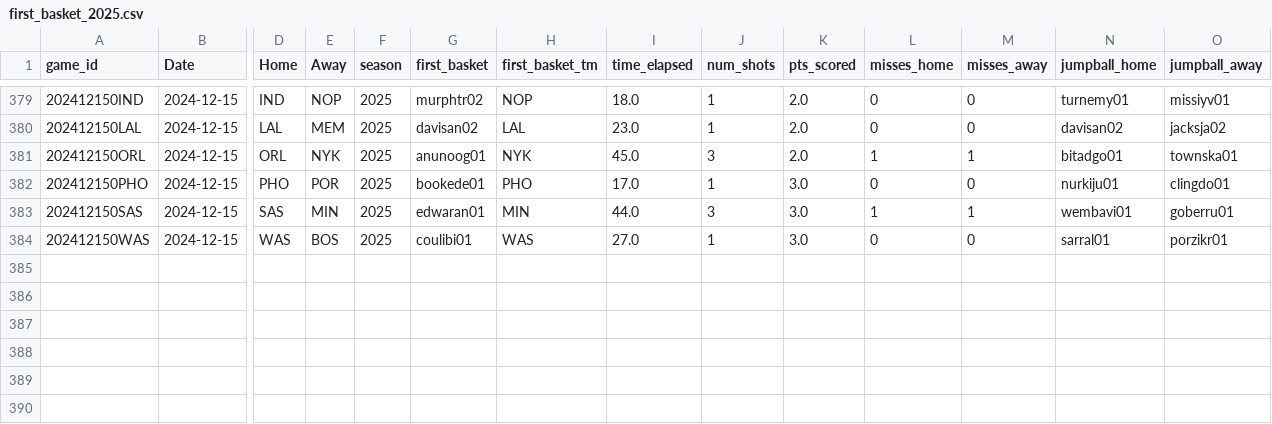
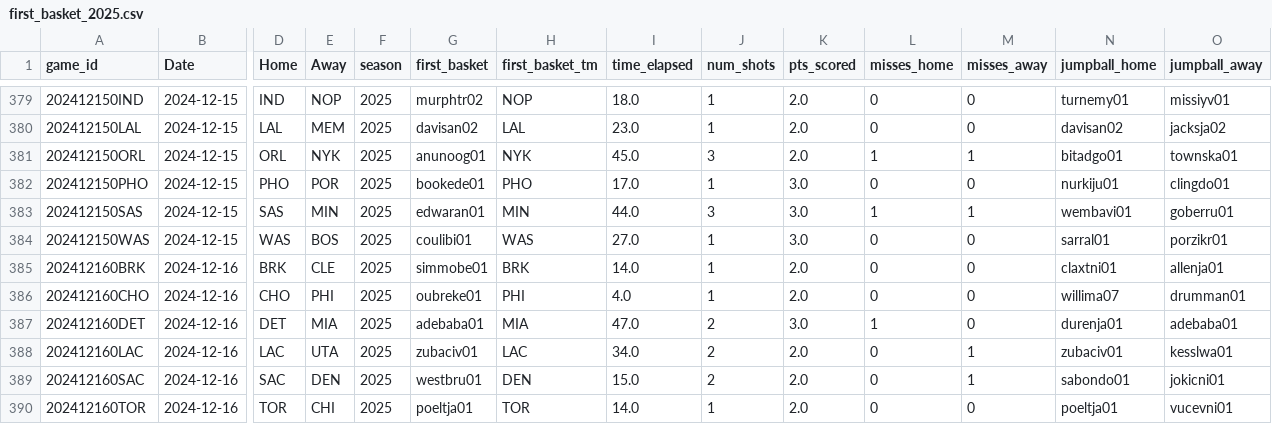
Before and after one commit to martinbog19/LeFirstBasket, a CSV file: data/first_basket_2025.csv, drawn as a sheet; only a part is shown, gaps mark what is left out; rows hold the shown columns only; the diff names each change by its address in the sheet, - before the commit and + after, or states it on an @@ line.

```diff
--- a/data/first_basket_2025.csv
+++ b/data/first_basket_2025.csv
+row 385: 202412160BRK | 2024-12-16 | BRK | CLE | 2025 | simmobe01 | BRK | 14.0 | 1 | 2.0 | 0 | 0 | claxtni01 | allenja01
+row 386: 202412160CHO | 2024-12-16 | CHO | PHI | 2025 | oubreke01 | PHI | 4.0 | 1 | 2.0 | 0 | 0 | willima07 | drumman01
+row 387: 202412160DET | 2024-12-16 | DET | MIA | 2025 | adebaba01 | MIA | 47.0 | 2 | 3.0 | 1 | 0 | durenja01 | adebaba01
+row 388: 202412160LAC | 2024-12-16 | LAC | UTA | 2025 | zubaciv01 | LAC | 34.0 | 2 | 2.0 | 0 | 1 | zubaciv01 | kesslwa01
+row 389: 202412160SAC | 2024-12-16 | SAC | DEN | 2025 | westbru01 | DEN | 15.0 | 2 | 2.0 | 0 | 1 | sabondo01 | jokicni01
+row 390: 202412160TOR | 2024-12-16 | TOR | CHI | 2025 | poeltja01 | TOR | 14.0 | 1 | 2.0 | 0 | 0 | poeltja01 | vucevni01
```
Also changed, not shown: 1 other file.
